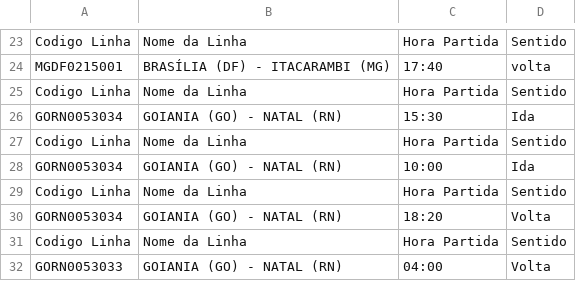
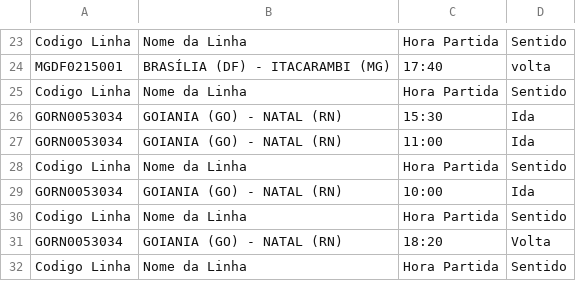
Before and after one commit to luc118i/Gerador-de-Relatorios-Operacionais-APP, a CSV file: src/data/linhas.csv, drawn as a sheet; only a part is shown, gaps mark what is left out; the shorter side is filled out with more unchanged rows.

Commit message:
add linhas

```diff
--- a/src/data/linhas.csv
+++ b/src/data/linhas.csv
@@ -26,2 +26,3 @@ Codigo Linha,Nome da Linha ,Hora Partida,Sentido
 GORN0053034,GOIANIA (GO) - NATAL (RN),15:30,Ida
+GORN0053034,GOIANIA (GO) - NATAL (RN),11:00,Ida
 Codigo Linha,Nome da Linha ,Hora Partida,Sentido
```
